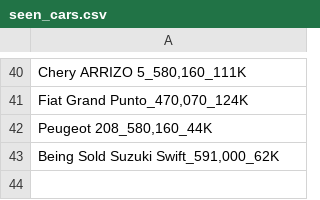
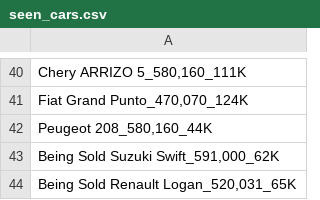
Before and after one commit to Ahmed-M0rsy/sylndr_sniper, a CSV file: seen_cars.csv, drawn as a sheet; only a part is shown, gaps mark what is left out; the diff names each change by its address in the sheet, - before the commit and + after, or states it on an @@ line.

```diff
--- a/seen_cars.csv
+++ b/seen_cars.csv
+row 44: Being Sold Renault Logan_520,031_65K
```
